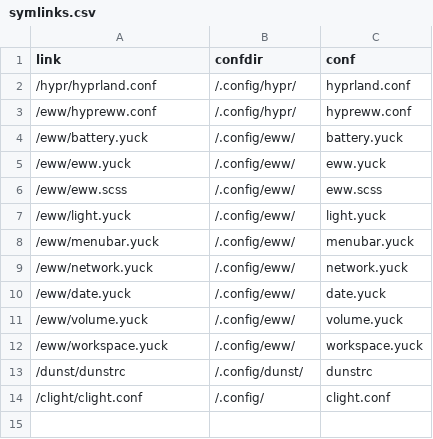
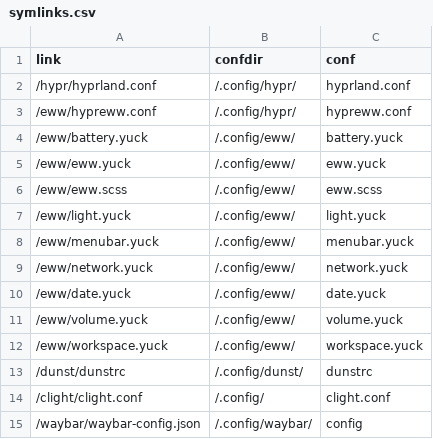
Before and after one commit to Indyandie/harroz, a CSV file: symlinks.csv, drawn as a sheet.

Commit message:
waybar: symln, startup

```diff
--- a/symlinks.csv
+++ b/symlinks.csv
@@ -14 +14,2 @@ link,confdir,conf
 /clight/clight.conf,/.config/,clight.conf
+/waybar/waybar-config.json,/.config/waybar/,config
```
Also changed, not shown: 1 other file.
